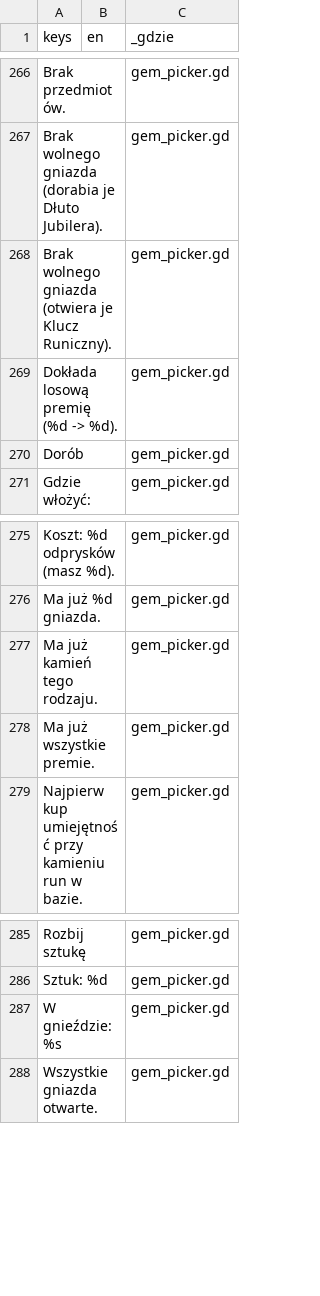
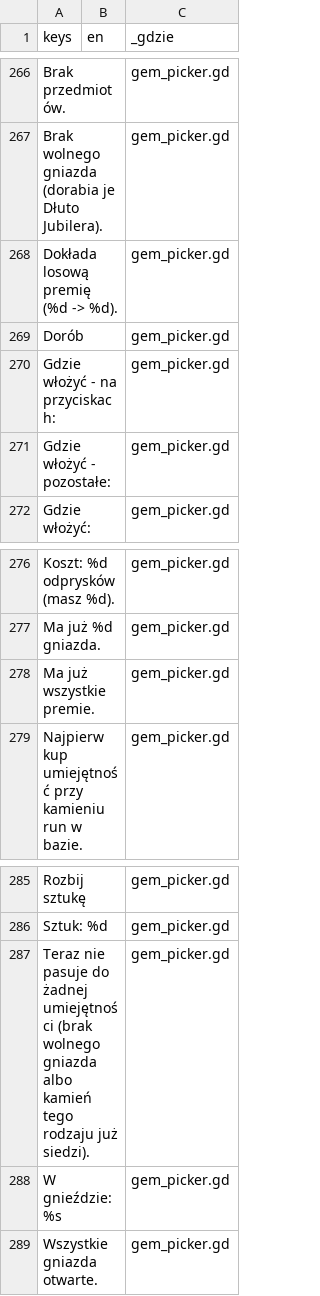
Before and after one commit to slota145/Watra-Mobile, a CSV file: translations/teksty.csv, drawn as a sheet; only a part is shown, gaps mark what is left out.

```diff
--- a/translations/teksty.csv
+++ b/translations/teksty.csv
@@ -267,5 +267,6 @@
 "Brak wolnego gniazda (dorabia je Dłuto Jubilera).","","gem_picker.gd"
-"Brak wolnego gniazda (otwiera je Klucz Runiczny).","","gem_picker.gd"
 "Dokłada losową premię (%d -> %d).","","gem_picker.gd"
 "Dorób","","gem_picker.gd"
+"Gdzie włożyć - na przyciskach:","","gem_picker.gd"
+"Gdzie włożyć - pozostałe:","","gem_picker.gd"
 "Gdzie włożyć:","","gem_picker.gd"
@@ -276,3 +277,2 @@
 "Ma już %d gniazda.","","gem_picker.gd"
-"Ma już kamień tego rodzaju.","","gem_picker.gd"
 "Ma już wszystkie premie.","","gem_picker.gd"
@@ -286,2 +286,3 @@
 "Sztuk: %d","","gem_picker.gd"
+"Teraz nie pasuje do żadnej umiejętności (brak wolnego gniazda albo kamień tego rodzaju już siedzi).","","gem_picker.gd"
 "W gnieździe: %s","","gem_picker.gd"
```
Also changed, not shown: 3 other files.
